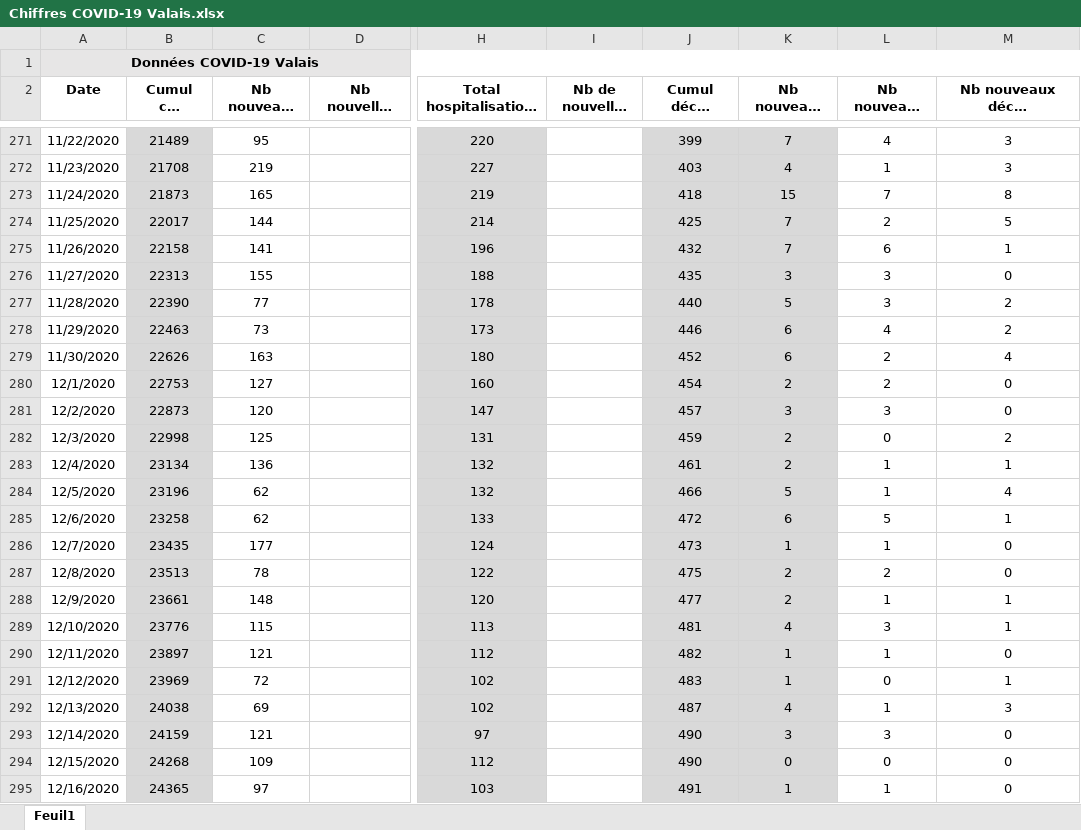
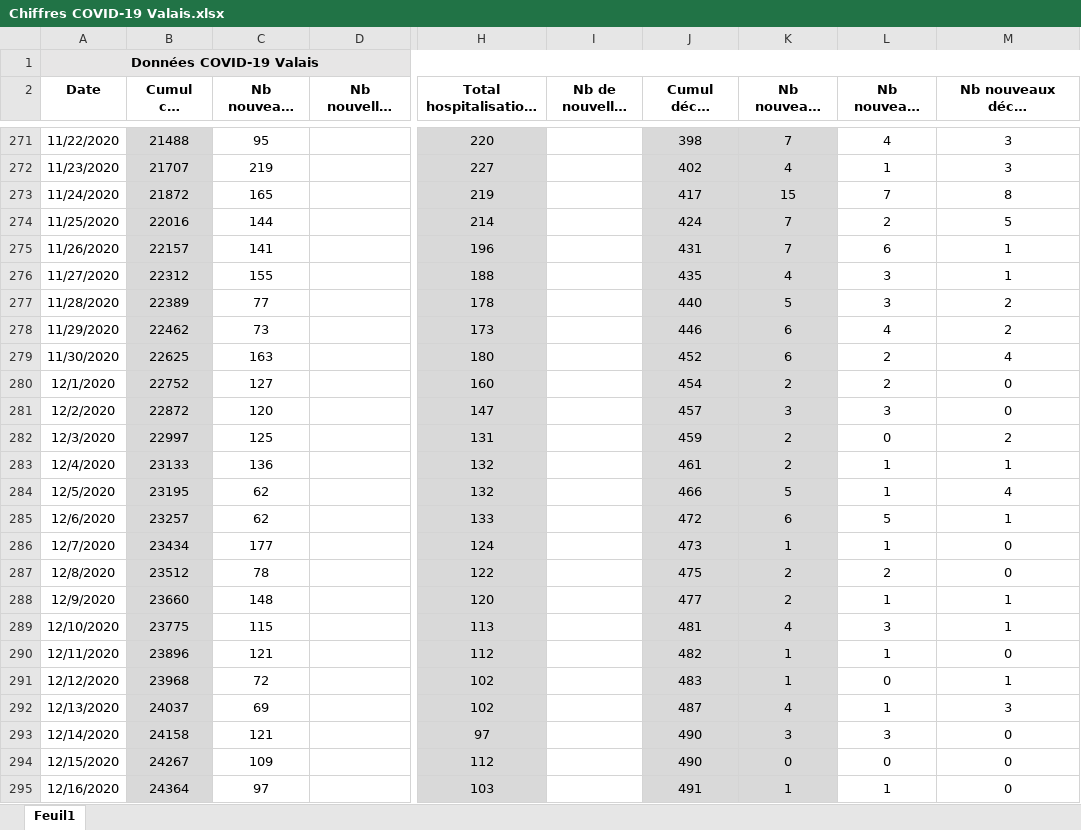
Before and after one commit to statistikZH/covid19_drop, an Excel workbook: Chiffres COVID-19 Valais.xlsx, sheet Feuil1, drawn as a sheet; only a part is shown, gaps mark what is left out; long unchanged cells end in …; values as stored, in another font and other column widths than the file's, no borders; the diff covers the shown part only; the diff names each change by its address in the sheet, - before the commit and + after, or states it on an @@ line.

```diff
--- a/Chiffres COVID-19 Valais.xlsx (sheet Feuil1)
+++ b/Chiffres COVID-19 Valais.xlsx (sheet Feuil1)
-B271 (Cumul cas positifs): 21489
+B271 (Cumul cas positifs): 21488
-J271 (Cumul décès COVID-19): 399
+J271 (Cumul décès COVID-19): 398
-B272 (Cumul cas positifs): 21708
+B272 (Cumul cas positifs): 21707
-J272 (Cumul décès COVID-19): 403
+J272 (Cumul décès COVID-19): 402
-B273 (Cumul cas positifs): 21873
+B273 (Cumul cas positifs): 21872
-J273 (Cumul décès COVID-19): 418
+J273 (Cumul décès COVID-19): 417
-B274 (Cumul cas positifs): 22017
+B274 (Cumul cas positifs): 22016
-J274 (Cumul décès COVID-19): 425
+J274 (Cumul décès COVID-19): 424
-B275 (Cumul cas positifs): 22158
+B275 (Cumul cas positifs): 22157
-J275 (Cumul décès COVID-19): 432
+J275 (Cumul décès COVID-19): 431
-B276 (Cumul cas positifs): 22313
+B276 (Cumul cas positifs): 22312
-K276 (Nb nouveaux décès COVID-19): 3
+K276 (Nb nouveaux décès COVID-19): 4
-M276: 0
+M276: 1
-B277 (Cumul cas positifs): 22390
+B277 (Cumul cas positifs): 22389
-B278 (Cumul cas positifs): 22463
+B278 (Cumul cas positifs): 22462
-B279 (Cumul cas positifs): 22626
+B279 (Cumul cas positifs): 22625
-B280 (Cumul cas positifs): 22753
+B280 (Cumul cas positifs): 22752
-B281 (Cumul cas positifs): 22873
+B281 (Cumul cas positifs): 22872
-B282 (Cumul cas positifs): 22998
+B282 (Cumul cas positifs): 22997
-B283 (Cumul cas positifs): 23134
+B283 (Cumul cas positifs): 23133
-B284 (Cumul cas positifs): 23196
+B284 (Cumul cas positifs): 23195
-B285 (Cumul cas positifs): 23258
+B285 (Cumul cas positifs): 23257
-B286 (Cumul cas positifs): 23435
+B286 (Cumul cas positifs): 23434
-B287 (Cumul cas positifs): 23513
+B287 (Cumul cas positifs): 23512
-B288 (Cumul cas positifs): 23661
+B288 (Cumul cas positifs): 23660
-B289 (Cumul cas positifs): 23776
+B289 (Cumul cas positifs): 23775
-B290 (Cumul cas positifs): 23897
+B290 (Cumul cas positifs): 23896
-B291 (Cumul cas positifs): 23969
+B291 (Cumul cas positifs): 23968
-B292 (Cumul cas positifs): 24038
+B292 (Cumul cas positifs): 24037
-B293 (Cumul cas positifs): 24159
+B293 (Cumul cas positifs): 24158
-B294 (Cumul cas positifs): 24268
+B294 (Cumul cas positifs): 24267
-B295 (Cumul cas positifs): 24365
+B295 (Cumul cas positifs): 24364
```
Also changed, not shown: 475 edited cells elsewhere in this sheet.
